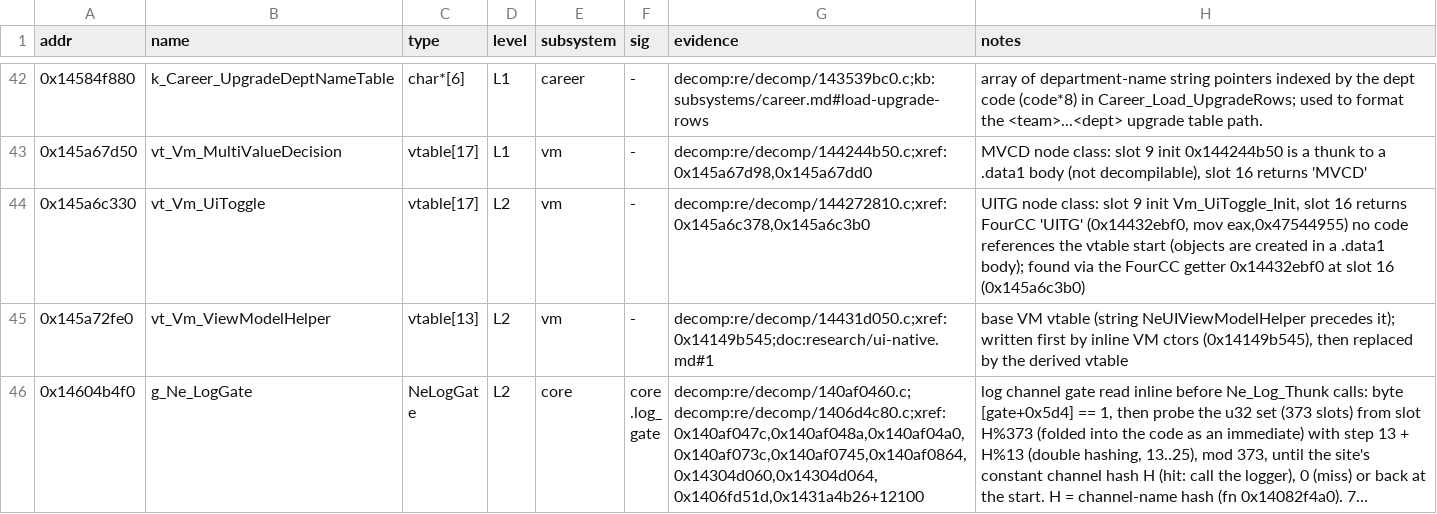
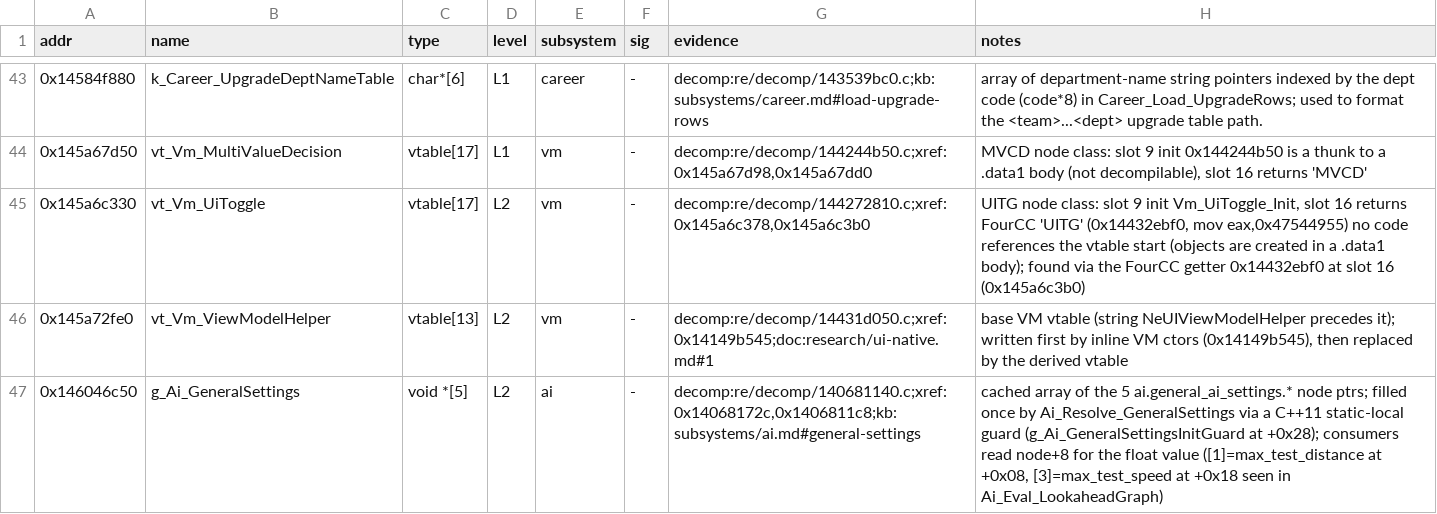
Before and after one commit to Swofty-Developments/F1ModManager, a TSV file: re/db/globals.tsv, drawn as a sheet; only a part is shown, gaps mark what is left out; the shorter side is filled out with more unchanged rows; long unchanged cells end in …; the diff covers the shown part only; the diff names each change by its address in the sheet, - before the commit and + after, or states it on an @@ line.

Commit message:
feat(re): expand the binding kb with ai, entrants and frontend/ui subsystems
Map three more engine subsystems. AI recovers the full ai_vehicle_config race-craft
tuning vocabulary (221 keys over 30 groups) plus the global AI-settings resolver and
handling-config struct. Entrants maps the entrant/team/vehicle-identity object model
and pins the grid down to a fixed vehicle table (u8 count, ~32 cap, a 27-clamp at
session enter) with the real >24-car blockers identified. Frontend/UI adds the flow
and route runner, the 97-class widget registry, and HUD, popup and input hooks. Keeps
the Game API struct declarations in sync. KB now holds 47 signatures; both gates pass.

```diff
--- a/re/db/globals.tsv
+++ b/re/db/globals.tsv
+row 47: 0x146046c50 | g_Ai_GeneralSettings | void *[5] | L2 | ai | - | decomp:re/decomp/140681140.c;xref:0x14068172c,0x1406811c8;kb:subsystems/ai.md#general-settings | cached array of the 5 ai.general_ai_settings.* node ptrs; filled once by Ai_Resolve_GeneralSettings via a C++11 static-local guard (g_Ai_GeneralSettingsInitGuard at +0x28); consumers read node+8 for the float value ([1]=max_test_distance at +0x08, [3]=max_test_speed at +0x18 seen in Ai_Eval_LookaheadGraph)
```
Also changed, not shown: 2 added rows elsewhere in this file, re/db/subsystems.tsv, 22 other files.
